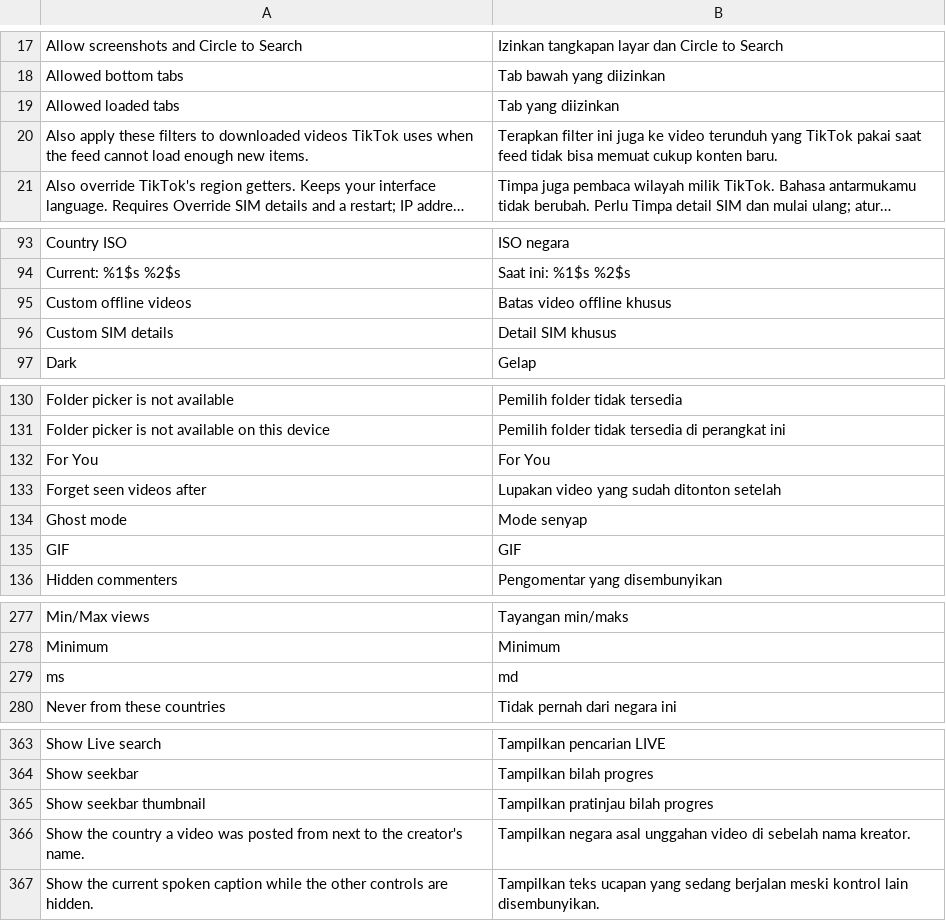
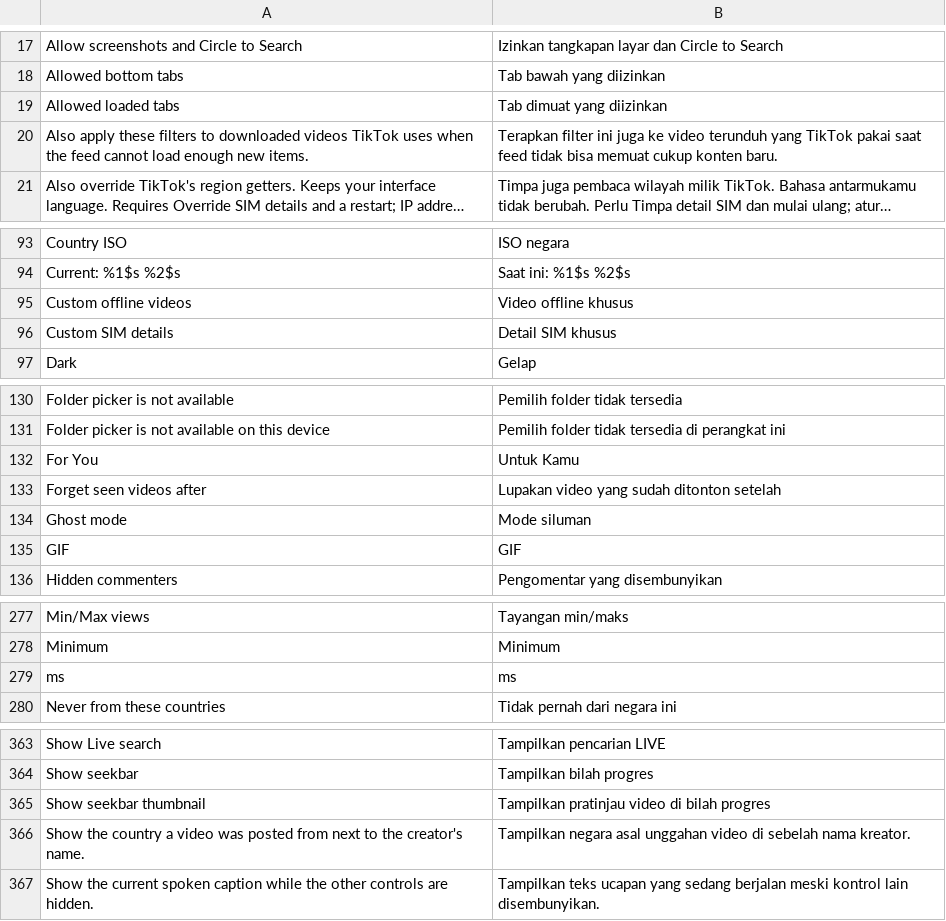
Before and after one commit to SysAdminDoc/hushfeed, a TSV file: extensions/tiktok/src/main/l10n/in.tsv, drawn as a sheet; only a part is shown, gaps mark what is left out; long unchanged cells end in …; the diff covers the shown part only.

```diff
--- a/extensions/tiktok/src/main/l10n/in.tsv
+++ b/extensions/tiktok/src/main/l10n/in.tsv
@@ -18,3 +18,3 @@ Allow screenshots and Circle to Search	Izinkan tangkapan layar dan Circle to Sea
 Allowed bottom tabs	Tab bawah yang diizinkan
-Allowed loaded tabs	Tab yang diizinkan
+Allowed loaded tabs	Tab dimuat yang diizinkan
 Also apply these filters to downloaded videos TikTok uses when the feed cannot load enough new items.	Terapkan filter ini juga ke video terunduh yang TikTok pakai saat feed tidak bisa memuat cukup konten baru.
@@ -94,3 +94,3 @@ Country ISO	ISO negara
 Current: %1$s %2$s	Saat ini: %1$s %2$s
-Custom offline videos	Batas video offline khusus
+Custom offline videos	Video offline khusus
 Custom SIM details	Detail SIM khusus
@@ -131,5 +131,5 @@ Folder picker is not available	Pemilih folder tidak tersedia
 Folder picker is not available on this device	Pemilih folder tidak tersedia di perangkat ini
-For You	For You
+For You	Untuk Kamu
 Forget seen videos after	Lupakan video yang sudah ditonton setelah
-Ghost mode	Mode senyap
+Ghost mode	Mode siluman
 GIF	GIF
@@ -278,3 +278,3 @@ Min/Max views	Tayangan min/maks
 Minimum	Minimum
-ms	md
+ms	ms
 Never from these countries	Tidak pernah dari negara ini
@@ -364,3 +364,3 @@ Show Live search	Tampilkan pencarian LIVE
 Show seekbar	Tampilkan bilah progres
-Show seekbar thumbnail	Tampilkan pratinjau bilah progres
+Show seekbar thumbnail	Tampilkan pratinjau video di bilah progres
 Show the country a video was posted from next to the creator's name.	Tampilkan negara asal unggahan video di sebelah nama kreator.
```
Also changed, not shown: 1 edited cell elsewhere in this file, extensions/tiktok/src/main/l10n/de.tsv, 2 other files.
